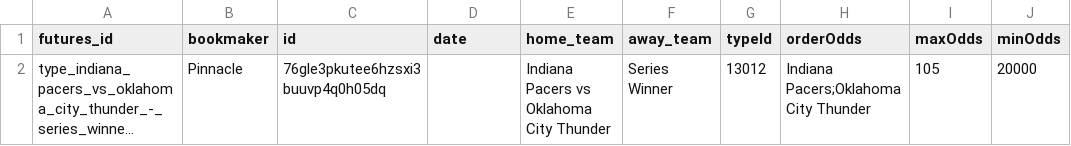
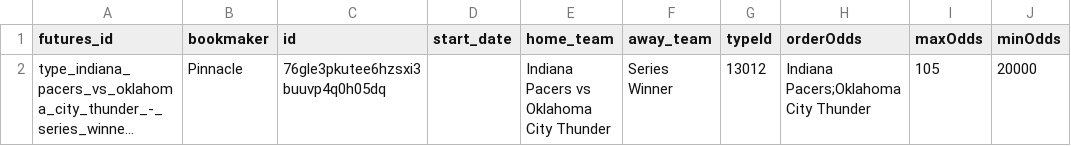
Before and after one commit to thales-markets/sports-markets-v2-risk-management, a CSV file: futures-config-testnet.csv, drawn as a sheet; only a part is shown; long unchanged cells end in …; the diff names each change by its address in the sheet, - before the commit and + after, or states it on an @@ line.

Commit message:
Update futures-config-testnet.csv

```diff
--- a/futures-config-testnet.csv
+++ b/futures-config-testnet.csv
-D1: date
+D1: start_date
```
